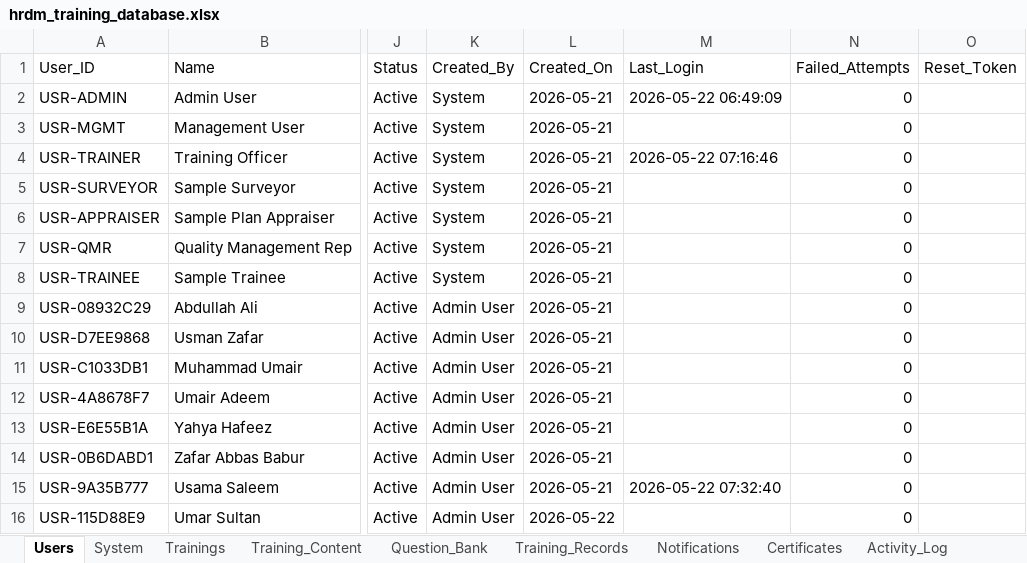
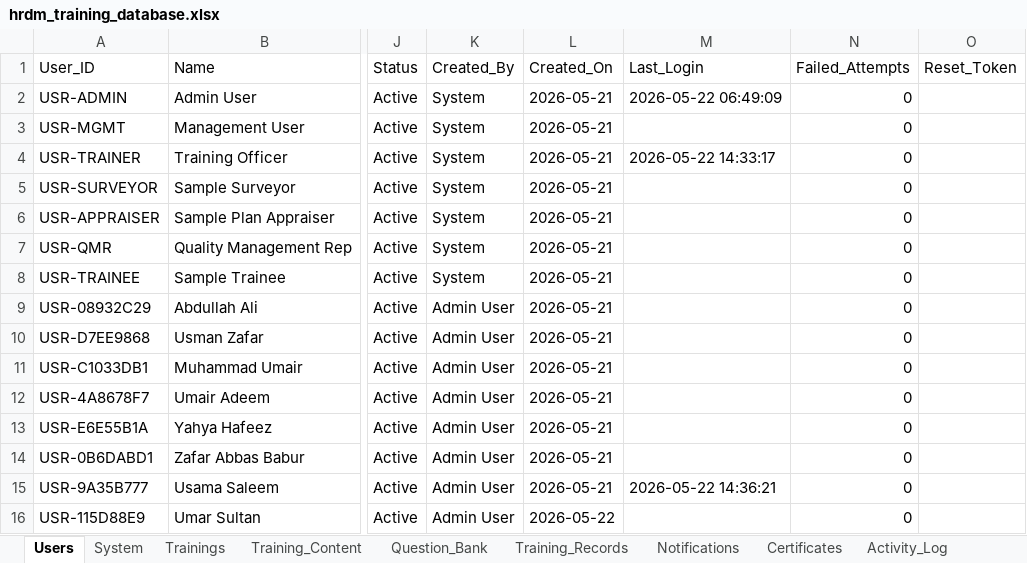
Before and after one commit to usama274/gdp-dashboard, an Excel workbook: hrdm_training_database.xlsx, sheet Users, drawn as a sheet; only a part is shown, gaps mark what is left out; values as stored, in another font and other column widths than the file's, no borders; the diff names each change by its address in the sheet, - before the commit and + after, or states it on an @@ line.

```diff
--- a/hrdm_training_database.xlsx (sheet Users)
+++ b/hrdm_training_database.xlsx (sheet Users)
-M4 (Last_Login): 2026-05-22 07:16:46
+M4 (Last_Login): 2026-05-22 14:33:17
-M15 (Last_Login): 2026-05-22 07:32:40
+M15 (Last_Login): 2026-05-22 14:36:21
```
Also changed, not shown: sheet Question_Bank, sheet Activity_Log, sheet Training_Content, sheet Training_Records, sheet Notifications, sheet Trainings, 1 more sheet, 3 other files.
